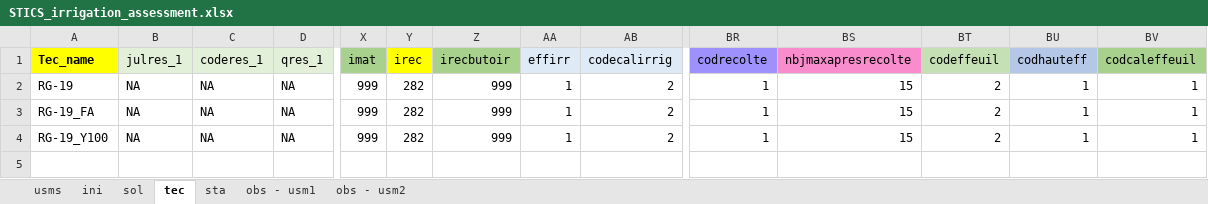
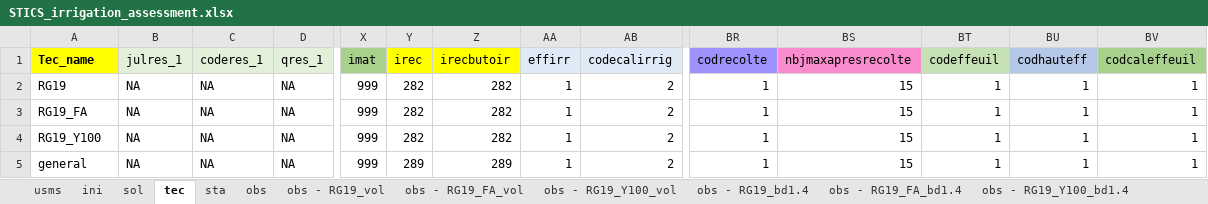
Before and after one commit to marpols/mkSTICSfiles, an Excel workbook: files/STICS_irrigation_assessment.xlsx, sheet tec, drawn as a sheet; only a part is shown, gaps mark what is left out; values as stored, in another font and other column widths than the file's, no borders; rows hold the shown columns only; the diff names each change by its address in the sheet, - before the commit and + after, or states it on an @@ line.

```diff
--- a/files/STICS_irrigation_assessment.xlsx (sheet tec)
+++ b/files/STICS_irrigation_assessment.xlsx (sheet tec)
-sheet tab: obs - usm1
-sheet tab: obs - usm2
+sheet tab: obs
+sheet tab: obs - RG19_vol
+sheet tab: obs - RG19_FA_vol
+sheet tab: obs - RG19_Y100_vol
+sheet tab: obs - RG19_bd1.4
+sheet tab: obs - RG19_FA_bd1.4
+sheet tab: obs - RG19_Y100_bd1.4
-Z1 fill: #A9D18E
+Z1 fill: #FFFF00
-A2 (Tec_name): RG-19
+A2 (Tec_name): RG19
-Z2:Z4 (irecbutoir): 999
+Z2:Z4 (irecbutoir): 282
-BT2:BT4 (codeffeuil): 2
+BT2:BT4 (codeffeuil): 1
-A3 (Tec_name): RG-19_FA
+A3 (Tec_name): RG19_FA
-A4 (Tec_name): RG-19_Y100
+A4 (Tec_name): RG19_Y100
+row 5: general | NA | NA | NA | 999 | 289 | 289 | 1 | 2 | 1 | 15 | 1 | 1 | 1
```
Also changed, not shown: sheet sol, sheet usms, sheet sta, sheet ini, other sheet tabs, files/Templates/STICS_tabDataTemplate.xlsx, files/Templates/collected_data.xlsx, 17 other files.
